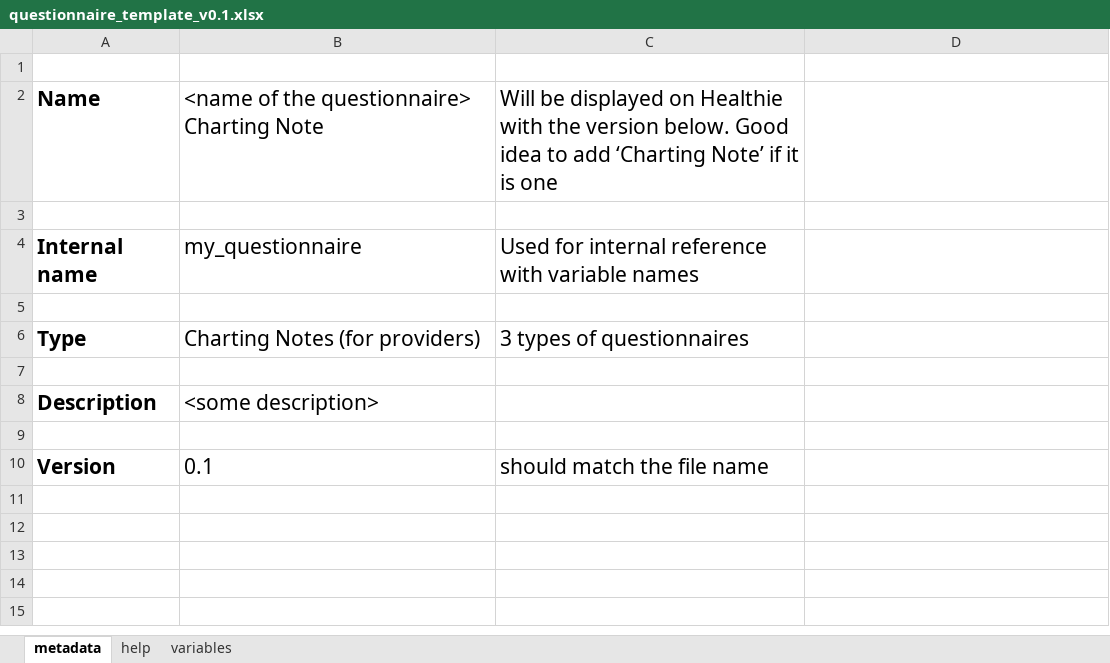
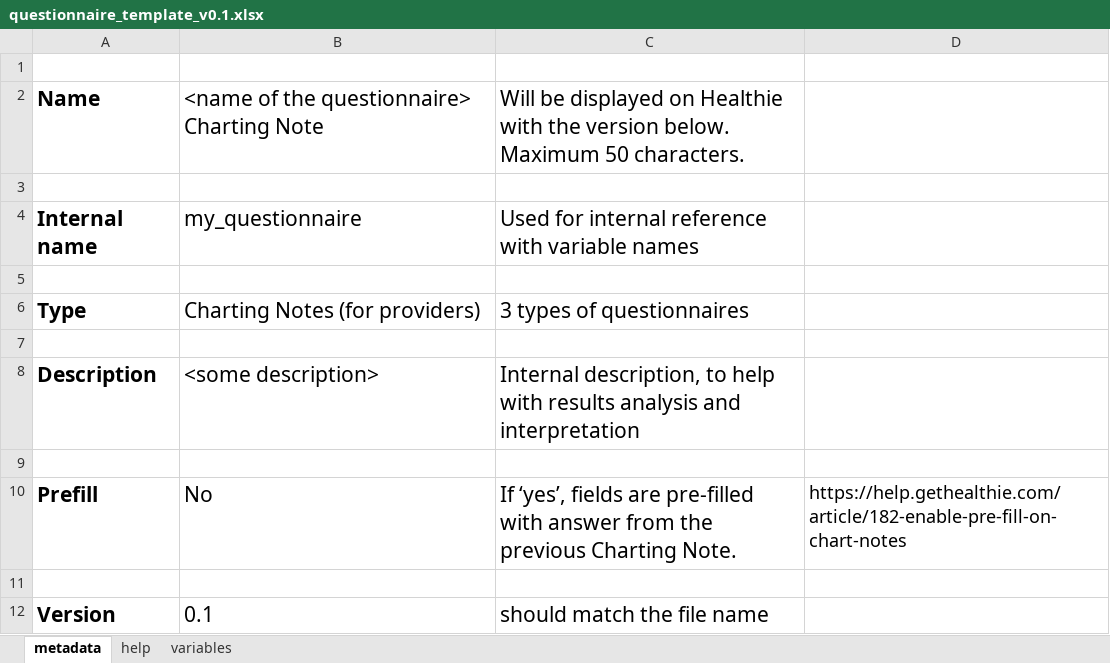
Before and after one commit to nbatra22/syntrillo-docs, an Excel workbook: apps/PythonAnywhere/website/static/healthie/documents/questionnaire_template_v0.1.xlsx, sheet metadata, drawn as a sheet; values as stored, in another font and other column widths than the file's, no borders; the diff names each change by its address in the sheet, - before the commit and + after, or states it on an @@ line.

```diff
--- a/apps/PythonAnywhere/website/static/healthie/documents/questionnaire_template_v0.1.xlsx (sheet metadata)
+++ b/apps/PythonAnywhere/website/static/healthie/documents/questionnaire_template_v0.1.xlsx (sheet metadata)
-C2: …version below. Good idea to add ‘Charting Note’ if it is one
+C2: …version below. Maximum 50 characters.
-C8: (empty)
+C8: Internal description, to help with results analysis and interpretation
+row 9: (empty)
+row 10: Prefill | No | If ‘yes’, fields are pre-filled with answer from the previous Charting Note. | https://help.gethealthie.com/article/182-enable-pre-fill-on-chart-notes
```
Also changed, not shown: sheet variables, sheet help, 6 other files.
